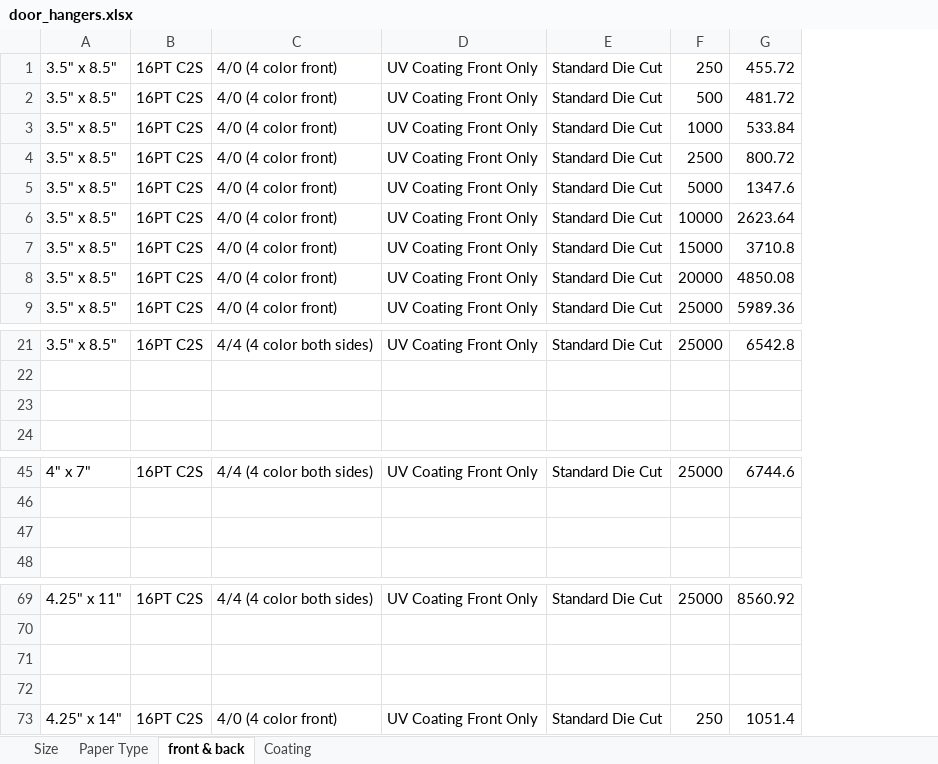
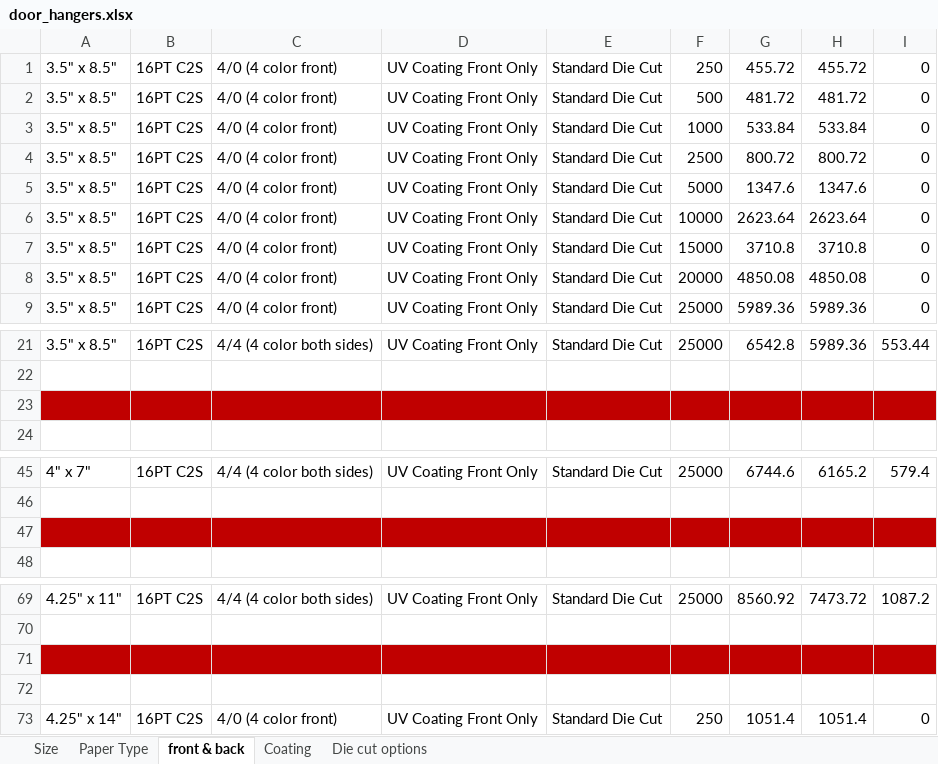
Before and after one commit to eeem77/playwright-node-app, an Excel workbook: door_hangers.xlsx, sheet front & back, drawn as a sheet; only a part is shown, gaps mark what is left out; values as stored, in another font and other column widths than the file's, no borders; the diff names each change by its address in the sheet, - before the commit and + after, or states it on an @@ line.

```diff
--- a/door_hangers.xlsx (sheet front & back)
+++ b/door_hangers.xlsx (sheet front & back)
+sheet tab: Die cut options
+column H, rows 1-9: 455.72 | 481.72 | 533.84 | 800.72 | 1347.6 | 2623.64 | 3710.8 | 4850.08 | 5989.36; row 21: 5989.36; row 45: 6165.2; rows 69-73: 7473.72 |  |  |  | 1051.4
+column I, rows 1-9: all 0; row 21: 553.44; row 45: 579.4; rows 69-73: 1087.2 |  |  |  | 0
-A23:G23 fill: none
+A23:G23 fill: #C00000
-A47:G47 fill: none
+A47:G47 fill: #C00000
-A71:G71 fill: none
+A71:G71 fill: #C00000
```
Also changed, not shown: sheet Paper Type, sheet Coating, sheet Size, 4 other files.
